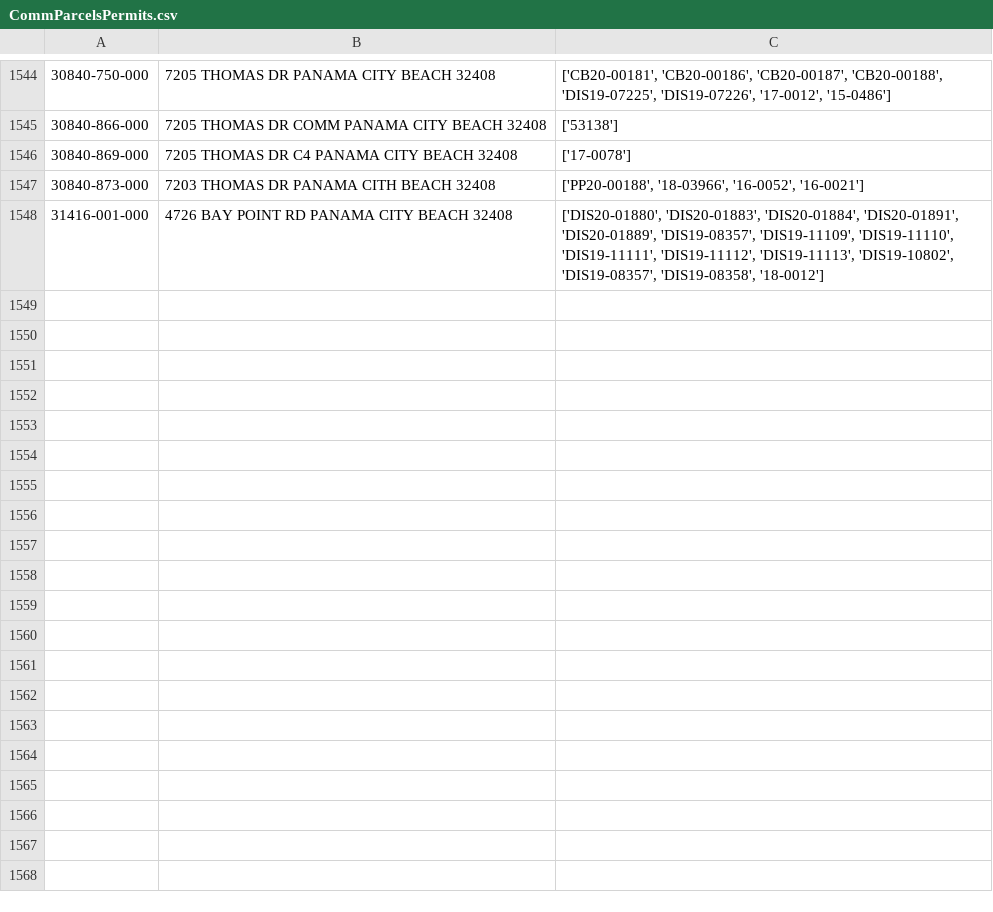
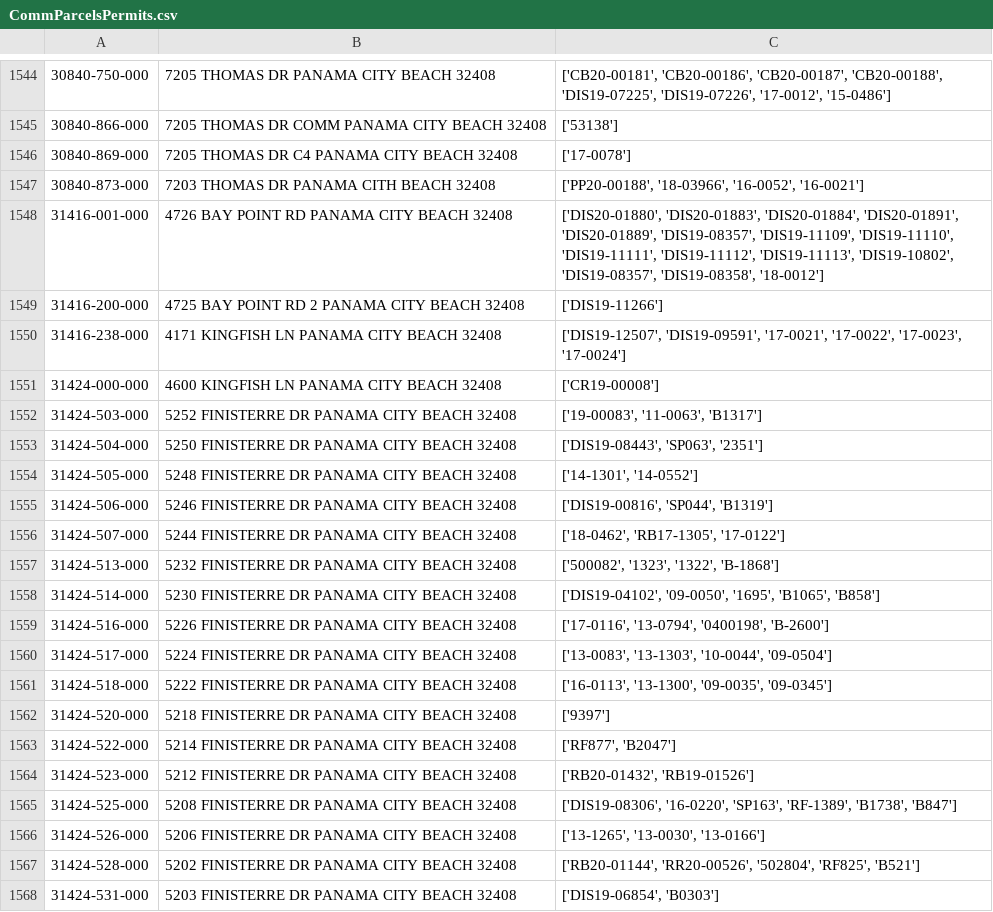
Before and after one commit to kangeles47/DPBWE, a CSV file: CommParcelsPermits.csv, drawn as a sheet; only a part is shown, gaps mark what is left out; the diff covers the shown part only; the diff names each change by its address in the sheet, - before the commit and + after, or states it on an @@ line.

```diff
--- a/CommParcelsPermits.csv
+++ b/CommParcelsPermits.csv
+row 1549: 31416-200-000 | 4725 BAY POINT RD 2 PANAMA CITY BEACH 32408 | ['DIS19-11266']
+row 1550: 31416-238-000 | 4171 KINGFISH LN PANAMA CITY BEACH 32408 | ['DIS19-12507', 'DIS19-09591', '17-0021', '17-0022', '17-0023', '17-0024']
+row 1551: 31424-000-000 | 4600 KINGFISH LN PANAMA CITY BEACH 32408 | ['CR19-00008']
+row 1552: 31424-503-000 | 5252 FINISTERRE DR PANAMA CITY BEACH 32408 | ['19-00083', '11-0063', 'B1317']
+row 1553: 31424-504-000 | 5250 FINISTERRE DR PANAMA CITY BEACH 32408 | ['DIS19-08443', 'SP063', '2351']
+row 1554: 31424-505-000 | 5248 FINISTERRE DR PANAMA CITY BEACH 32408 | ['14-1301', '14-0552']
+row 1555: 31424-506-000 | 5246 FINISTERRE DR PANAMA CITY BEACH 32408 | ['DIS19-00816', 'SP044', 'B1319']
+row 1556: 31424-507-000 | 5244 FINISTERRE DR PANAMA CITY BEACH 32408 | ['18-0462', 'RB17-1305', '17-0122']
+row 1557: 31424-513-000 | 5232 FINISTERRE DR PANAMA CITY BEACH 32408 | ['500082', '1323', '1322', 'B-1868']
+row 1558: 31424-514-000 | 5230 FINISTERRE DR PANAMA CITY BEACH 32408 | ['DIS19-04102', '09-0050', '1695', 'B1065', 'B858']
+row 1559: 31424-516-000 | 5226 FINISTERRE DR PANAMA CITY BEACH 32408 | ['17-0116', '13-0794', '0400198', 'B-2600']
+row 1560: 31424-517-000 | 5224 FINISTERRE DR PANAMA CITY BEACH 32408 | ['13-0083', '13-1303', '10-0044', '09-0504']
+row 1561: 31424-518-000 | 5222 FINISTERRE DR PANAMA CITY BEACH 32408 | ['16-0113', '13-1300', '09-0035', '09-0345']
+row 1562: 31424-520-000 | 5218 FINISTERRE DR PANAMA CITY BEACH 32408 | ['9397']
+row 1563: 31424-522-000 | 5214 FINISTERRE DR PANAMA CITY BEACH 32408 | ['RF877', 'B2047']
+row 1564: 31424-523-000 | 5212 FINISTERRE DR PANAMA CITY BEACH 32408 | ['RB20-01432', 'RB19-01526']
+row 1565: 31424-525-000 | 5208 FINISTERRE DR PANAMA CITY BEACH 32408 | ['DIS19-08306', '16-0220', 'SP163', 'RF-1389', 'B1738', 'B847']
+row 1566: 31424-526-000 | 5206 FINISTERRE DR PANAMA CITY BEACH 32408 | ['13-1265', '13-0030', '13-0166']
+row 1567: 31424-528-000 | 5202 FINISTERRE DR PANAMA CITY BEACH 32408 | ['RB20-01144', 'RR20-00526', '502804', 'RF825', 'B521']
+row 1568: 31424-531-000 | 5203 FINISTERRE DR PANAMA CITY BEACH 32408 | ['DIS19-06854', 'B0303']
```
Also changed, not shown: 32 added rows elsewhere in this file, CondoParcelsPermits.csv, 3 other files.
